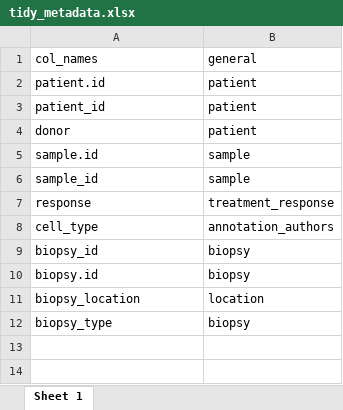
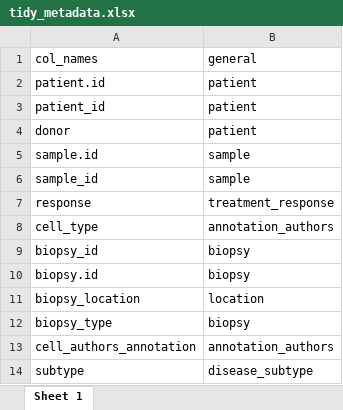
Before and after one commit to ImmucanWP7/immucan-scdb, an Excel workbook: tidy_metadata.xlsx, sheet Sheet 1, drawn as a sheet; values as stored, in another font and other column widths than the file's, no borders; the diff names each change by its address in the sheet, - before the commit and + after, or states it on an @@ line.

Commit message:
Added columns to clean

```diff
--- a/tidy_metadata.xlsx (sheet Sheet 1)
+++ b/tidy_metadata.xlsx (sheet Sheet 1)
+row 13: cell_authors_annotation | annotation_authors
+row 14: subtype | disease_subtype
```
